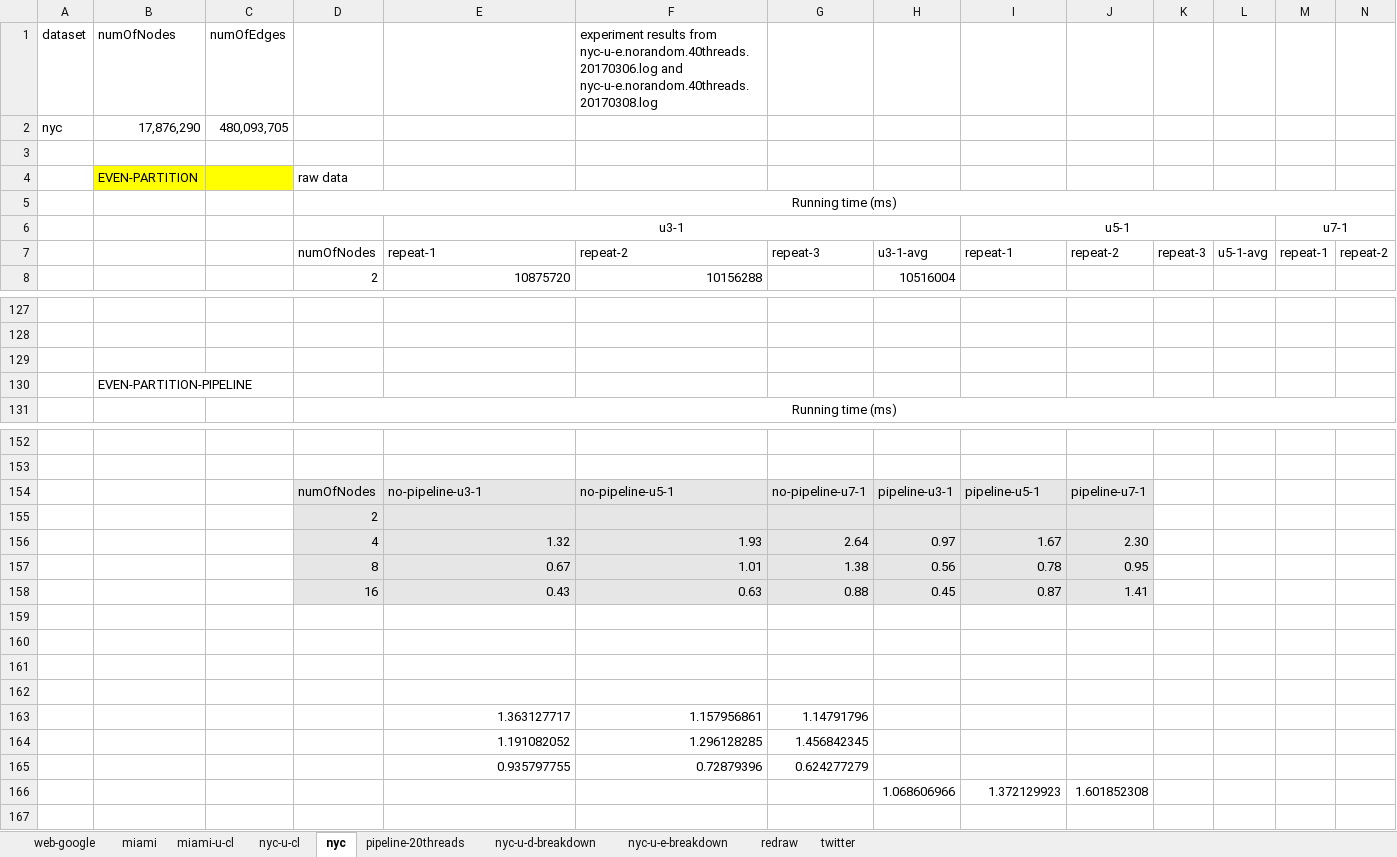
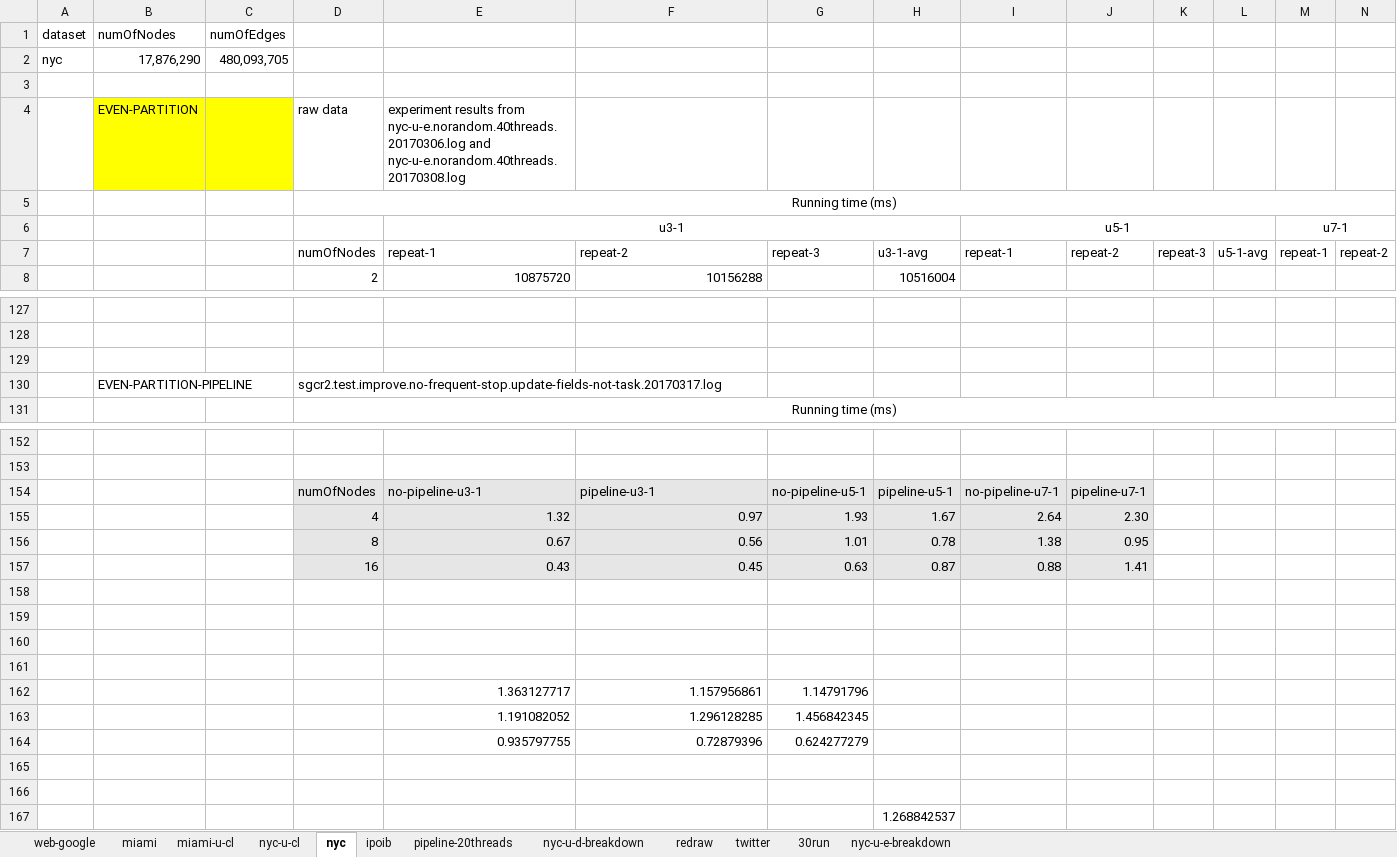
Before and after one commit to mayank-kgp/harp, an Excel workbook: experiments/analysis/experiments-on-juliet-201703.xlsx, sheet nyc, drawn as a sheet; only a part is shown, gaps mark what is left out; values as stored, in another font and other column widths than the file's, no borders; charts and pictures not drawn; removed rows and columns are numbered as before the commit, all else as after; rows hold the shown columns only; the diff names each change by its address in the sheet, - before the commit and + after, or states it on an @@ line.

```diff
--- a/experiments/analysis/experiments-on-juliet-201703.xlsx (sheet nyc)
+++ b/experiments/analysis/experiments-on-juliet-201703.xlsx (sheet nyc)
+sheet tab: ipoib
+sheet tab: 30run
@@ sheet tab order changed: web-google | miami | miami-u-cl | nyc-u-cl | nyc | ipoib | pipeline-20threads | nyc-u-d-breakdown | redraw | twitter | 30run | nyc-u-e-breakdown @@
-F1: experiment results from nyc-u-e.norandom.40threads.20170306.log and nyc-u-e.norandom.40threads.20170308.log
+F1: (empty)
-E4: (empty)
+E4: experiment results from nyc-u-e.norandom.40threads.20170306.log and nyc-u-e.norandom.40threads.20170308.log
-D130: (empty)
+D130: sgcr2.test.improve.no-frequent-stop.update-fields-not-task.20170317.log
-F154: no-pipeline-u5-1
+F154: pipeline-u3-1
-G154: no-pipeline-u7-1
+G154: no-pipeline-u5-1
-H154: pipeline-u3-1
+H154: pipeline-u5-1
-I154: pipeline-u5-1
+I154: no-pipeline-u7-1
-row 155:  |  |  | 2
-row 156:  |  |  | 4 | 1.32 | 1.93 | 2.64 | 0.97 | 1.67 | 2.30
-row 157:  |  |  | 8 | 0.67 | 1.01 | 1.38 | 0.56 | 0.78 | 0.95
-row 158:  |  |  | 16 | 0.43 | 0.63 | 0.88 | 0.45 | 0.87 | 1.41
+row 155:  |  |  | 4 | 1.32 | 0.97 | 1.93 | 1.67 | 2.64 | 2.30
+row 156:  |  |  | 8 | 0.67 | 0.56 | 1.01 | 0.78 | 1.38 | 0.95
+row 157:  |  |  | 16 | 0.43 | 0.45 | 0.63 | 0.87 | 0.88 | 1.41
-row 165:  |  |  |  |  |  |  | 1.068606966 | 1.372129923 | 1.601852308
+row 165: (empty)
+row 166: (empty)
+row 167:  |  |  |  |  |  |  | 1.268842537
```
Also changed, not shown: sheet nyc-u-e-breakdown, formulas that keep their value, charts or pictures.
